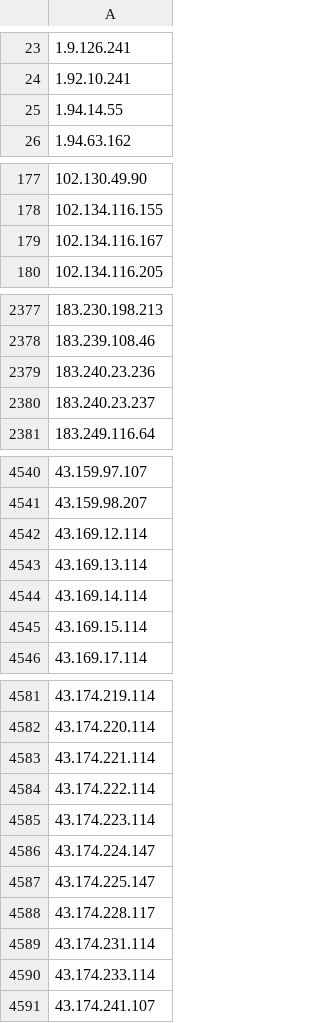
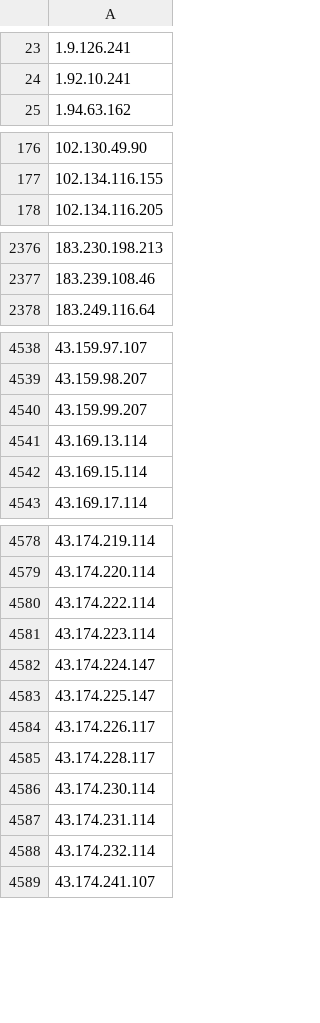
Before and after one commit to uic-soar/BlockLists, a CSV file: ICMP_Block_list.csv, drawn as a sheet; only a part is shown, gaps mark what is left out; the diff covers the shown part only.

Commit message:
Sent via SOAR - 2026-04-28 10:00:01.082879+00

```diff
--- a/ICMP_Block_list.csv
+++ b/ICMP_Block_list.csv
@@ -24,3 +24,2 @@
 1.92.10.241
-1.94.14.55
 1.94.63.162
@@ -178,3 +177,2 @@
 102.134.116.155
-102.134.116.167
 102.134.116.205
@@ -2378,4 +2377,2 @@
 183.239.108.46
-183.240.23.236
-183.240.23.237
 183.249.116.64
@@ -4541,5 +4539,4 @@
 43.159.98.207
-43.169.12.114
+43.159.99.207
 43.169.13.114
-43.169.14.114
 43.169.15.114
@@ -4582,3 +4579,2 @@
 43.174.220.114
-43.174.221.114
 43.174.222.114
@@ -4587,5 +4583,7 @@
 43.174.225.147
+43.174.226.117
 43.174.228.117
+43.174.230.114
 43.174.231.114
-43.174.233.114
+43.174.232.114
 43.174.241.107
```
Also changed, not shown: 18 added rows and 17 removed rows elsewhere in this file.
